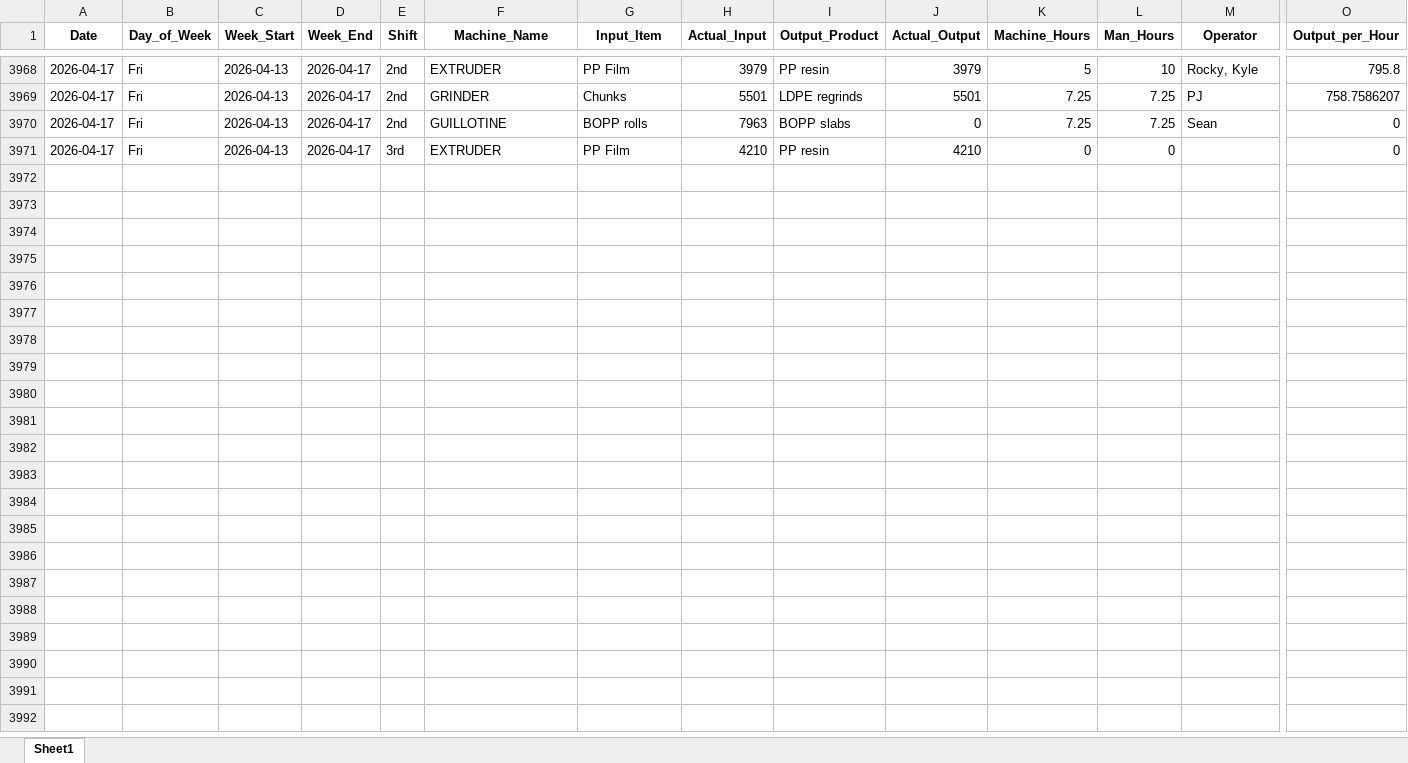
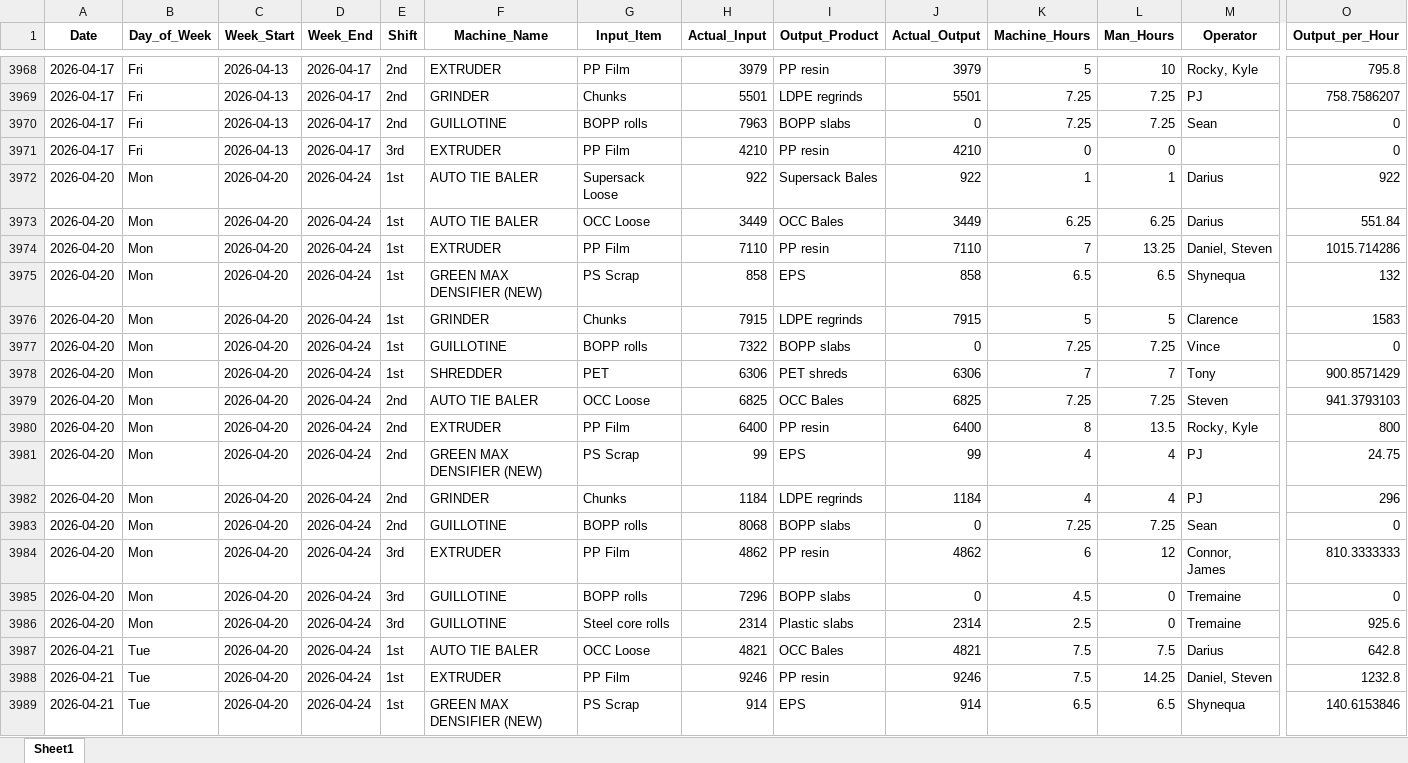
Before and after one commit to zabdulla/walton_production, an Excel workbook: data/aggregated_daily_data.xlsx, sheet Sheet1, drawn as a sheet; only a part is shown, gaps mark what is left out; values as stored, in another font and other column widths than the file's, no borders; rows hold the shown columns only; the diff covers the shown part only; the diff names each change by its address in the sheet, - before the commit and + after, or states it on an @@ line.

```diff
--- a/data/aggregated_daily_data.xlsx (sheet Sheet1)
+++ b/data/aggregated_daily_data.xlsx (sheet Sheet1)
+row 3972: 2026-04-20 | Mon | 2026-04-20 | 2026-04-24 | 1st | AUTO TIE BALER | Supersack Loose | 922 | Supersack Bales | 922 | 1 | 1 | Darius | 922
+row 3973: 2026-04-20 | Mon | 2026-04-20 | 2026-04-24 | 1st | AUTO TIE BALER | OCC Loose | 3449 | OCC Bales | 3449 | 6.25 | 6.25 | Darius | 551.84
+row 3974: 2026-04-20 | Mon | 2026-04-20 | 2026-04-24 | 1st | EXTRUDER | PP Film | 7110 | PP resin | 7110 | 7 | 13.25 | Daniel, Steven | 1015.714286
+row 3975: 2026-04-20 | Mon | 2026-04-20 | 2026-04-24 | 1st | GREEN MAX DENSIFIER (NEW) | PS Scrap | 858 | EPS | 858 | 6.5 | 6.5 | Shynequa | 132
+row 3976: 2026-04-20 | Mon | 2026-04-20 | 2026-04-24 | 1st | GRINDER | Chunks | 7915 | LDPE regrinds | 7915 | 5 | 5 | Clarence | 1583
+row 3977: 2026-04-20 | Mon | 2026-04-20 | 2026-04-24 | 1st | GUILLOTINE | BOPP rolls | 7322 | BOPP slabs | 0 | 7.25 | 7.25 | Vince | 0
+row 3978: 2026-04-20 | Mon | 2026-04-20 | 2026-04-24 | 1st | SHREDDER | PET | 6306 | PET shreds | 6306 | 7 | 7 | Tony | 900.8571429
+row 3979: 2026-04-20 | Mon | 2026-04-20 | 2026-04-24 | 2nd | AUTO TIE BALER | OCC Loose | 6825 | OCC Bales | 6825 | 7.25 | 7.25 | Steven | 941.3793103
+row 3980: 2026-04-20 | Mon | 2026-04-20 | 2026-04-24 | 2nd | EXTRUDER | PP Film | 6400 | PP resin | 6400 | 8 | 13.5 | Rocky, Kyle | 800
+row 3981: 2026-04-20 | Mon | 2026-04-20 | 2026-04-24 | 2nd | GREEN MAX DENSIFIER (NEW) | PS Scrap | 99 | EPS | 99 | 4 | 4 | PJ | 24.75
+row 3982: 2026-04-20 | Mon | 2026-04-20 | 2026-04-24 | 2nd | GRINDER | Chunks | 1184 | LDPE regrinds | 1184 | 4 | 4 | PJ | 296
+row 3983: 2026-04-20 | Mon | 2026-04-20 | 2026-04-24 | 2nd | GUILLOTINE | BOPP rolls | 8068 | BOPP slabs | 0 | 7.25 | 7.25 | Sean | 0
+row 3984: 2026-04-20 | Mon | 2026-04-20 | 2026-04-24 | 3rd | EXTRUDER | PP Film | 4862 | PP resin | 4862 | 6 | 12 | Connor, James | 810.3333333
+row 3985: 2026-04-20 | Mon | 2026-04-20 | 2026-04-24 | 3rd | GUILLOTINE | BOPP rolls | 7296 | BOPP slabs | 0 | 4.5 | 0 | Tremaine | 0
+row 3986: 2026-04-20 | Mon | 2026-04-20 | 2026-04-24 | 3rd | GUILLOTINE | Steel core rolls | 2314 | Plastic slabs | 2314 | 2.5 | 0 | Tremaine | 925.6
+row 3987: 2026-04-21 | Tue | 2026-04-20 | 2026-04-24 | 1st | AUTO TIE BALER | OCC Loose | 4821 | OCC Bales | 4821 | 7.5 | 7.5 | Darius | 642.8
+row 3988: 2026-04-21 | Tue | 2026-04-20 | 2026-04-24 | 1st | EXTRUDER | PP Film | 9246 | PP resin | 9246 | 7.5 | 14.25 | Daniel, Steven | 1232.8
+row 3989: 2026-04-21 | Tue | 2026-04-20 | 2026-04-24 | 1st | GREEN MAX DENSIFIER (NEW) | PS Scrap | 914 | EPS | 914 | 6.5 | 6.5 | Shynequa | 140.6153846
```
Also changed, not shown: 49 added rows elsewhere in this sheet, data/aggregated_notes.xlsx, 2 other files.
